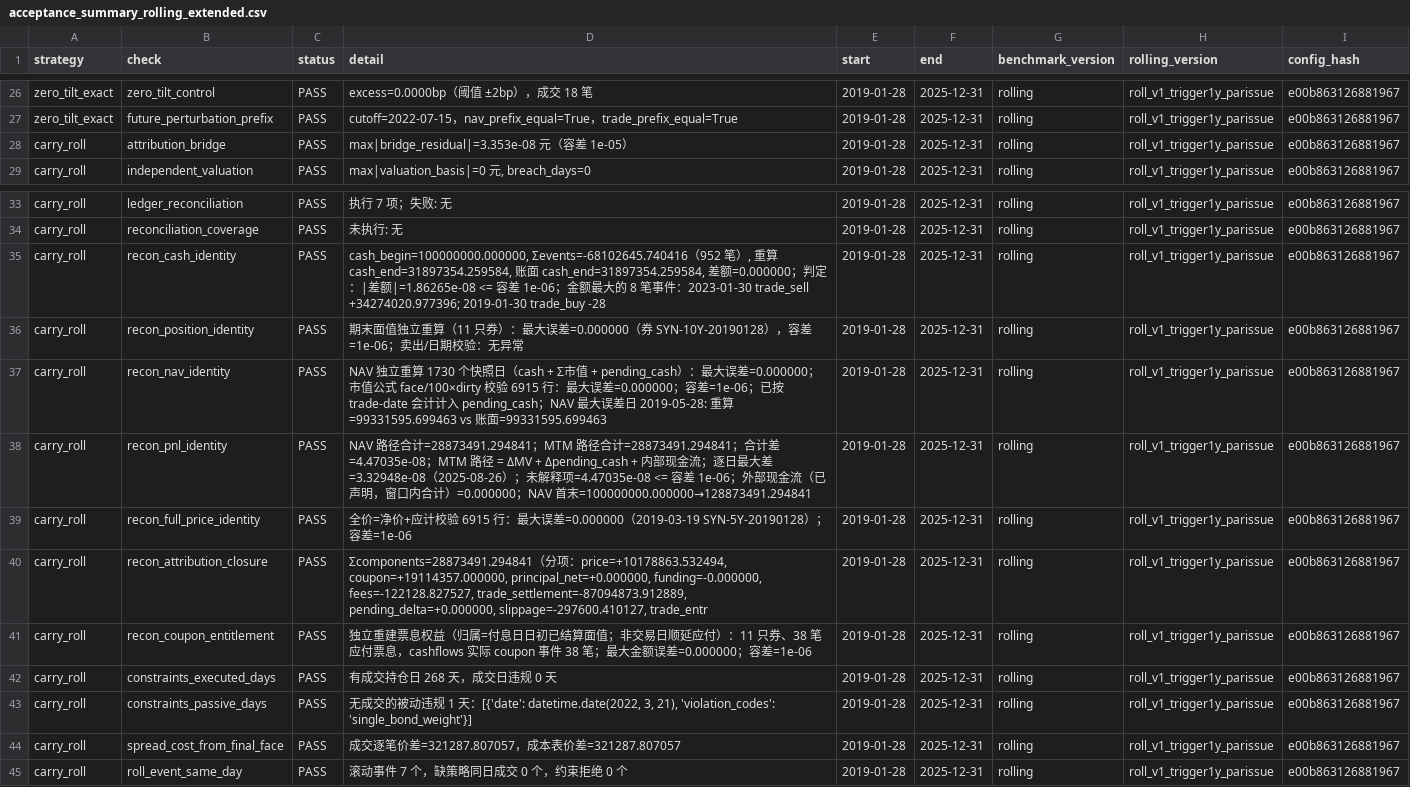
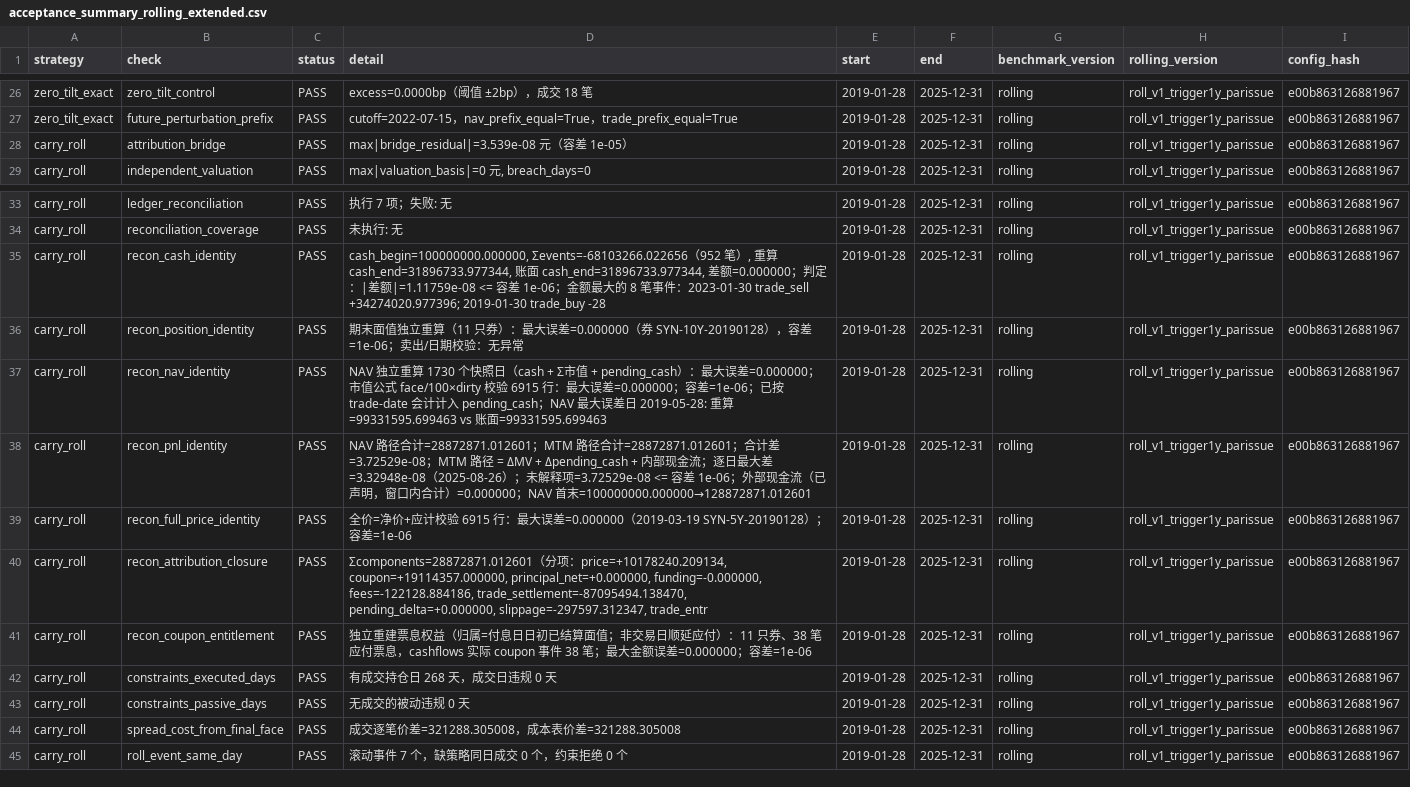
Before and after one commit to INNOCUITY/chinadebt, a CSV file: reports/acceptance_summary_rolling_extended.csv, drawn as a sheet; only a part is shown, gaps mark what is left out.

```diff
--- a/reports/acceptance_summary_rolling_extended.csv
+++ b/reports/acceptance_summary_rolling_extended.csv
@@ -27,3 +27,3 @@ zero_tilt_exact,zero_tilt_control,PASS,excess=0.0000bp（阈值 ±2bp），成
 zero_tilt_exact,future_perturbation_prefix,PASS,cutoff=2022-07-15，nav_prefix_equal=True，trade_prefix_equal=True,2019-01-28,2025-12-31,rolling,roll_v1_trigger1y_parissue,e00b863126881967
-carry_roll,attribution_bridge,PASS,max|bridge_residual|=3.353e-08 元（容差 1e-05）,2019-01-28,2025-12-31,rolling,roll_v1_trigger1y_parissue,e00b863126881967
+carry_roll,attribution_bridge,PASS,max|bridge_residual|=3.539e-08 元（容差 1e-05）,2019-01-28,2025-12-31,rolling,roll_v1_trigger1y_parissue,e00b863126881967
 carry_roll,independent_valuation,PASS,"max|valuation_basis|=0 元, breach_days=0",2019-01-28,2025-12-31,rolling,roll_v1_trigger1y_parissue,e00b863126881967
@@ -34,12 +34,12 @@ carry_roll,ledger_reconciliation,PASS,执行 7 项；失败: 无,2019-01-28,2025
 carry_roll,reconciliation_coverage,PASS,未执行: 无,2019-01-28,2025-12-31,rolling,roll_v1_trigger1y_parissue,e00b863126881967
-carry_roll,recon_cash_identity,PASS,"cash_begin=100000000.000000, Σevents=-68102645.740416（952 笔）, 重算 cash_end=31897354.259584, 账面 cash_end=31897354.259584, 差额=0.000000；判定：|差额|=1.86265e-08 <= 容差 1e-06；金额最大的 8 笔事件：2023-01-30 trade_sell +34274020.977396; 2019-01-30 trade_buy -28",2019-01-28,2025-12-31,rolling,roll_v1_trigger1y_parissue,e00b863126881967
+carry_roll,recon_cash_identity,PASS,"cash_begin=100000000.000000, Σevents=-68103266.022656（952 笔）, 重算 cash_end=31896733.977344, 账面 cash_end=31896733.977344, 差额=0.000000；判定：|差额|=1.11759e-08 <= 容差 1e-06；金额最大的 8 笔事件：2023-01-30 trade_sell +34274020.977396; 2019-01-30 trade_buy -28",2019-01-28,2025-12-31,rolling,roll_v1_trigger1y_parissue,e00b863126881967
 carry_roll,recon_position_identity,PASS,期末面值独立重算（11 只券）：最大误差=0.000000（券 SYN-10Y-20190128），容差=1e-06；卖出/日期校验：无异常,2019-01-28,2025-12-31,rolling,roll_v1_trigger1y_parissue,e00b863126881967
 carry_roll,recon_nav_identity,PASS,NAV 独立重算 1730 个快照日（cash + Σ市值 + pending_cash）：最大误差=0.000000；市值公式 face/100×dirty 校验 6915 行：最大误差=0.000000；容差=1e-06；已按 trade-date 会计计入 pending_cash；NAV 最大误差日 2019-05-28: 重算=99331595.699463 vs 账面=99331595.699463,2019-01-28,2025-12-31,rolling,roll_v1_trigger1y_parissue,e00b863126881967
-carry_roll,recon_pnl_identity,PASS,NAV 路径合计=28873491.294841；MTM 路径合计=28873491.294841；合计差=4.47035e-08；MTM 路径 = ΔMV + Δpending_cash + 内部现金流；逐日最大差=3.32948e-08（2025-08-26）；未解释项=4.47035e-08 <= 容差 1e-06；外部现金流（已声明，窗口内合计）=0.000000；NAV 首末=100000000.000000→128873491.294841,2019-01-28,2025-12-31,rolling,roll_v1_trigger1y_parissue,e00b863126881967
+carry_roll,recon_pnl_identity,PASS,NAV 路径合计=28872871.012601；MTM 路径合计=28872871.012601；合计差=3.72529e-08；MTM 路径 = ΔMV + Δpending_cash + 内部现金流；逐日最大差=3.32948e-08（2025-08-26）；未解释项=3.72529e-08 <= 容差 1e-06；外部现金流（已声明，窗口内合计）=0.000000；NAV 首末=100000000.000000→128872871.012601,2019-01-28,2025-12-31,rolling,roll_v1_trigger1y_parissue,e00b863126881967
 carry_roll,recon_full_price_identity,PASS,全价=净价+应计校验 6915 行：最大误差=0.000000（2019-03-19 SYN-5Y-20190128）；容差=1e-06,2019-01-28,2025-12-31,rolling,roll_v1_trigger1y_parissue,e00b863126881967
-carry_roll,recon_attribution_closure,PASS,"Σcomponents=28873491.294841（分项：price=+10178863.532494, coupon=+19114357.000000, principal_net=+0.000000, funding=-0.000000, fees=-122128.827527, trade_settlement=-87094873.912889, pending_delta=+0.000000, slippage=-297600.410127, trade_entr",2019-01-28,2025-12-31,rolling,roll_v1_trigger1y_parissue,e00b863126881967
+carry_roll,recon_attribution_closure,PASS,"Σcomponents=28872871.012601（分项：price=+10178240.209134, coupon=+19114357.000000, principal_net=+0.000000, funding=-0.000000, fees=-122128.884186, trade_settlement=-87095494.138470, pending_delta=+0.000000, slippage=-297597.312347, trade_entr",2019-01-28,2025-12-31,rolling,roll_v1_trigger1y_parissue,e00b863126881967
 carry_roll,recon_coupon_entitlement,PASS,独立重建票息权益（归属=付息日日初已结算面值；非交易日顺延应付）：11 只券、38 笔应付票息，cashflows 实际 coupon 事件 38 笔；最大金额误差=0.000000；容差=1e-06,2019-01-28,2025-12-31,rolling,roll_v1_trigger1y_parissue,e00b863126881967
 carry_roll,constraints_executed_days,PASS,有成交持仓日 268 天，成交日违规 0 天,2019-01-28,2025-12-31,rolling,roll_v1_trigger1y_parissue,e00b863126881967
-carry_roll,constraints_passive_days,PASS,"无成交的被动违规 1 天：[{'date': datetime.date(2022, 3, 21), 'violation_codes': 'single_bond_weight'}]",2019-01-28,2025-12-31,rolling,roll_v1_trigger1y_parissue,e00b863126881967
-carry_roll,spread_cost_from_final_face,PASS,成交逐笔价差=321287.807057，成本表价差=321287.807057,2019-01-28,2025-12-31,rolling,roll_v1_trigger1y_parissue,e00b863126881967
+carry_roll,constraints_passive_days,PASS,无成交的被动违规 0 天,2019-01-28,2025-12-31,rolling,roll_v1_trigger1y_parissue,e00b863126881967
+carry_roll,spread_cost_from_final_face,PASS,成交逐笔价差=321288.305008，成本表价差=321288.305008,2019-01-28,2025-12-31,rolling,roll_v1_trigger1y_parissue,e00b863126881967
 carry_roll,roll_event_same_day,PASS,滚动事件 7 个，缺策略同日成交 0 个，约束拒绝 0 个,2019-01-28,2025-12-31,rolling,roll_v1_trigger1y_parissue,e00b863126881967
```
Also changed, not shown: reports/model_cost_eval_summary.csv, 10 other files.
